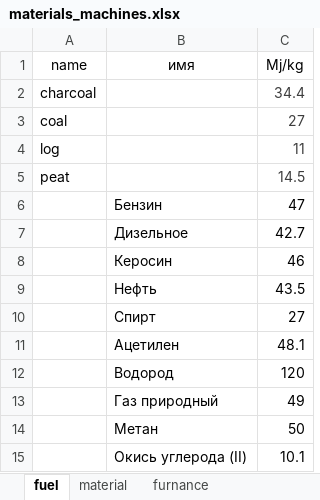
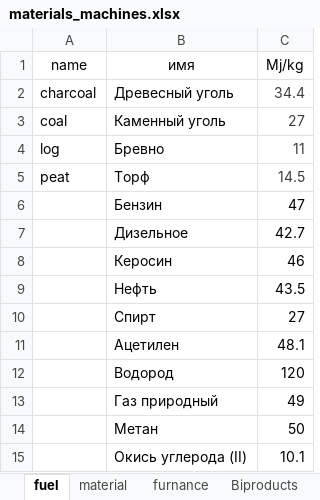
Before and after one commit to wavelet-noise/MinecraftLike, an Excel workbook: World/docs/materials_machines.xlsx, sheet fuel, drawn as a sheet; values as stored, in another font and other column widths than the file's, no borders; the diff names each change by its address in the sheet, - before the commit and + after, or states it on an @@ line.

```diff
--- a/World/docs/materials_machines.xlsx (sheet fuel)
+++ b/World/docs/materials_machines.xlsx (sheet fuel)
+sheet tab: Biproducts
-B2 (имя): (empty)
+B2 (имя): Древесный уголь
-B3 (имя): (empty)
+B3 (имя): Каменный уголь
-B4 (имя): (empty)
+B4 (имя): Бревно
-B5 (имя): (empty)
+B5 (имя): Торф
```
Also changed, not shown: sheet material, other sheet tabs.
